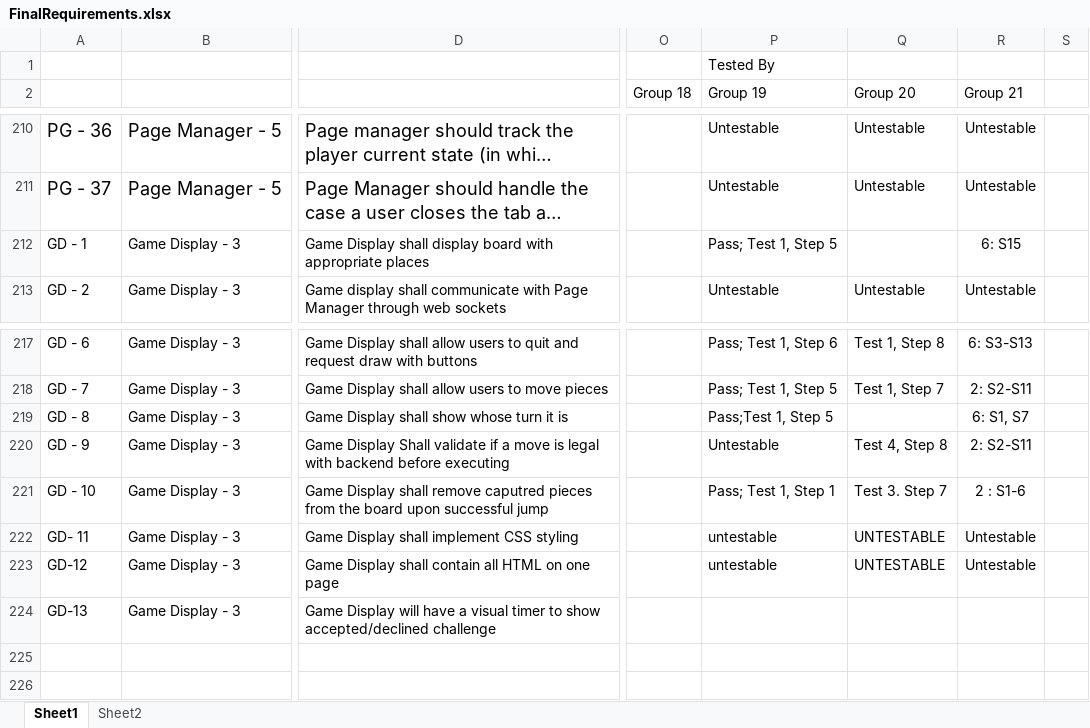
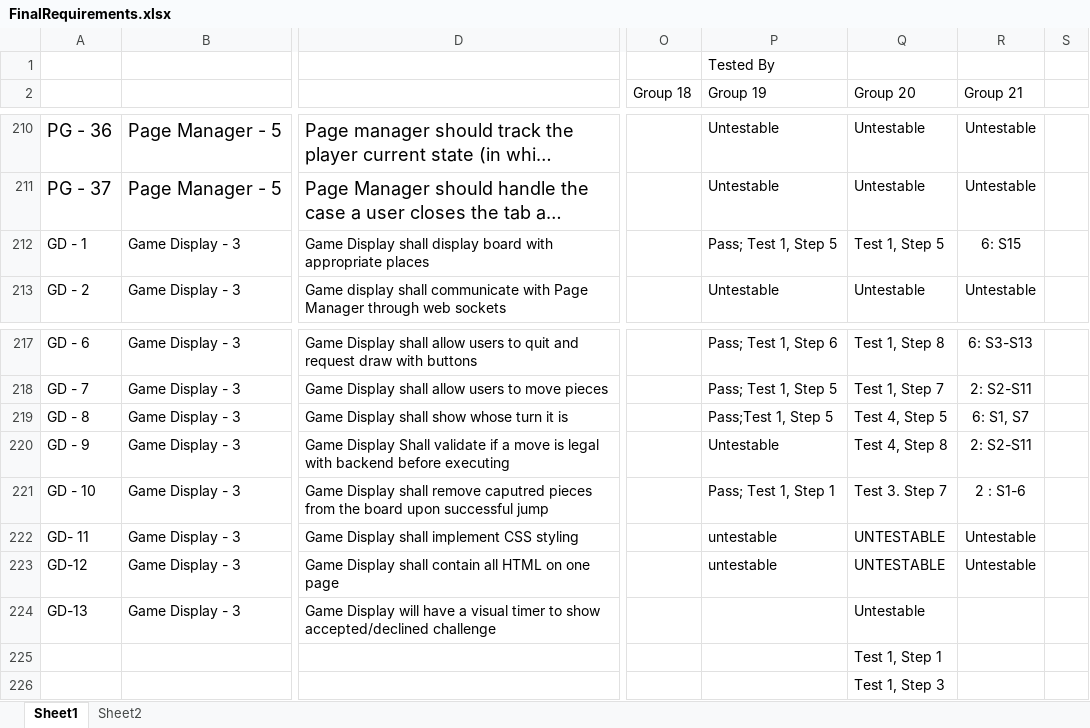
Before and after one commit to utastudents/cse3310-sp25-004, an Excel workbook: FinalRequirements/FinalRequirements.xlsx, sheet Sheet1, drawn as a sheet; only a part is shown, gaps mark what is left out; long unchanged cells end in …; values as stored, in another font and other column widths than the file's, no borders; rows hold the shown columns only; the diff covers the shown part only; the diff names each change by its address in the sheet, - before the commit and + after, or states it on an @@ line.

```diff
--- a/FinalRequirements/FinalRequirements.xlsx (sheet Sheet1)
+++ b/FinalRequirements/FinalRequirements.xlsx (sheet Sheet1)
-Q212 (Group 20): (empty)
+Q212 (Group 20): Test 1, Step 5
-Q219 (Group 20): (empty)
+Q219 (Group 20): Test 4, Step 5
-Q224 (Group 20): (empty)
+Q224 (Group 20): Untestable
+row 225:  |  |  |  |  | Test 1, Step 1
+row 226:  |  |  |  |  | Test 1, Step 3
```
Also changed, not shown: 29 edited cells and cell formats elsewhere in this sheet.
